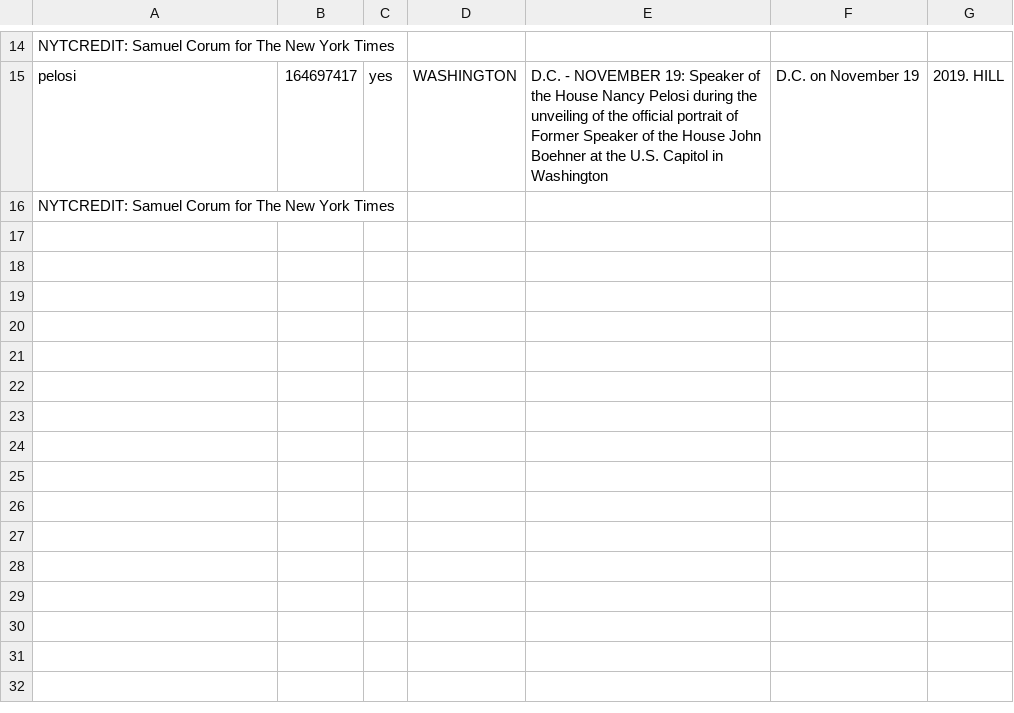
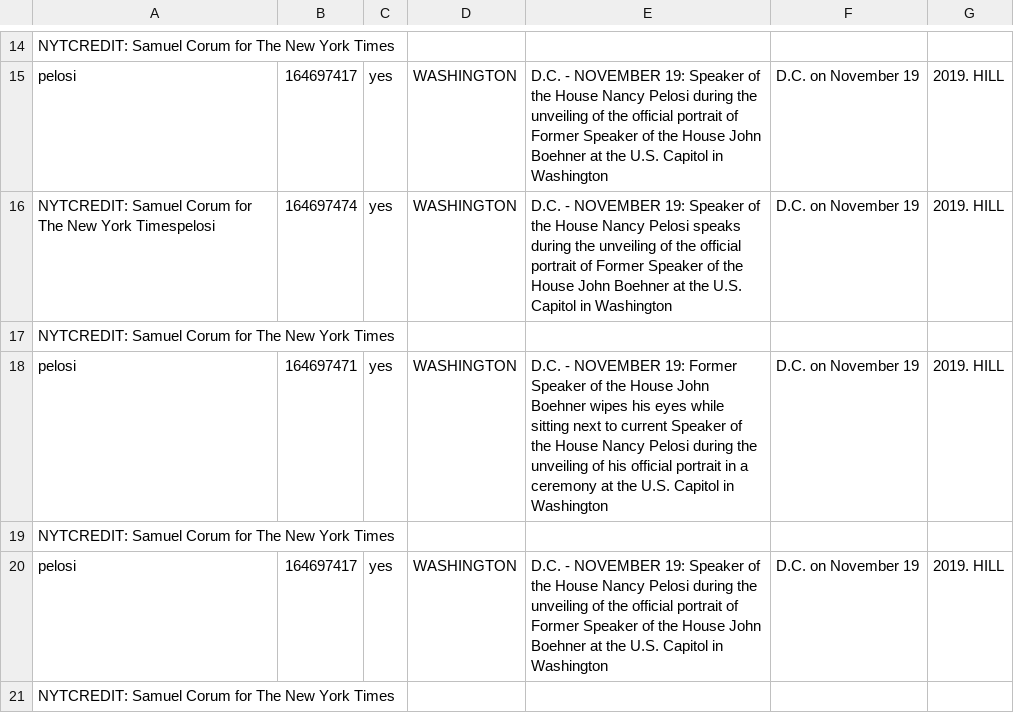
Before and after one commit to mikemoff/qa_test, a CSV file: testing/pelosi.csv, drawn as a sheet; only a part is shown, gaps mark what is left out; the diff names each change by its address in the sheet, - before the commit and + after, or states it on an @@ line.

Commit message:
add more data

```diff
--- a/testing/pelosi.csv
+++ b/testing/pelosi.csv
+row 16: NYTCREDIT: Samuel Corum for The New York Timespelosi | 164697474 | yes | WASHINGTON | D.C. - NOVEMBER 19: Speaker of the House Nancy Pelosi speaks during the unveiling of the official portrait of Former Speaker of the House John Boehner at the U.S. Capitol in Washington | D.C. on November 19 | 2019. HILL
+row 17: NYTCREDIT: Samuel Corum for The New York Times
+row 18: pelosi | 164697471 | yes | WASHINGTON | D.C. - NOVEMBER 19: Former Speaker of the House John Boehner wipes his eyes while sitting next to current Speaker of the House Nancy Pelosi during the unveiling of his official portrait in a ceremony at the U.S. Capitol in Washington | D.C. on November 19 | 2019. HILL
+row 19: NYTCREDIT: Samuel Corum for The New York Times
+row 20: pelosi | 164697417 | yes | WASHINGTON | D.C. - NOVEMBER 19: Speaker of the House Nancy Pelosi during the unveiling of the official portrait of Former Speaker of the House John Boehner at the U.S. Capitol in Washington | D.C. on November 19 | 2019. HILL
```
